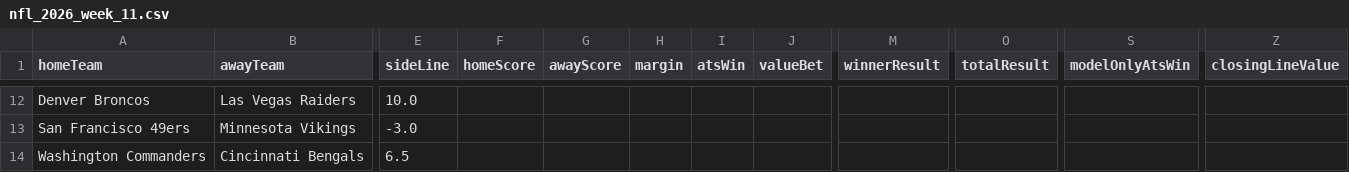
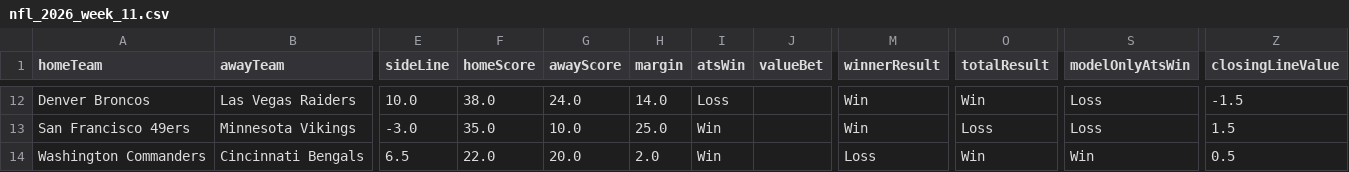
Before and after one commit to CarsonBillig/football-model, a CSV file: docs/history/nfl_2026_week_11.csv, drawn as a sheet; only a part is shown, gaps mark what is left out; the diff covers the shown part only; the diff names each change by its address in the sheet, - before the commit and + after, or states it on an @@ line.

```diff
--- a/docs/history/nfl_2026_week_11.csv
+++ b/docs/history/nfl_2026_week_11.csv
-F12 (homeScore): (empty)
+F12 (homeScore): 38.0
-G12 (awayScore): (empty)
+G12 (awayScore): 24.0
-H12 (margin): (empty)
+H12 (margin): 14.0
-I12 (atsWin): (empty)
+I12 (atsWin): Loss
-M12:M13 (winnerResult): (empty)
+M12:M13 (winnerResult): Win
-O12 (totalResult): (empty)
+O12 (totalResult): Win
-S12:S13 (modelOnlyAtsWin): (empty)
+S12:S13 (modelOnlyAtsWin): Loss
-Z12 (closingLineValue): (empty)
+Z12 (closingLineValue): -1.5
-F13 (homeScore): (empty)
+F13 (homeScore): 35.0
-G13 (awayScore): (empty)
+G13 (awayScore): 10.0
-H13 (margin): (empty)
+H13 (margin): 25.0
-I13:I14 (atsWin): (empty)
+I13:I14 (atsWin): Win
-O13 (totalResult): (empty)
+O13 (totalResult): Loss
-Z13 (closingLineValue): (empty)
+Z13 (closingLineValue): 1.5
-F14 (homeScore): (empty)
+F14 (homeScore): 22.0
-G14 (awayScore): (empty)
+G14 (awayScore): 20.0
-H14 (margin): (empty)
+H14 (margin): 2.0
-M14 (winnerResult): (empty)
+M14 (winnerResult): Loss
-O14 (totalResult): (empty)
+O14 (totalResult): Win
-S14 (modelOnlyAtsWin): (empty)
+S14 (modelOnlyAtsWin): Win
-Z14 (closingLineValue): (empty)
+Z14 (closingLineValue): 0.5
```
Also changed, not shown: 80 edited cells elsewhere in this file, docs/history/cfb_2026_week_12.csv, docs/history/summary.csv, 23 other files.
